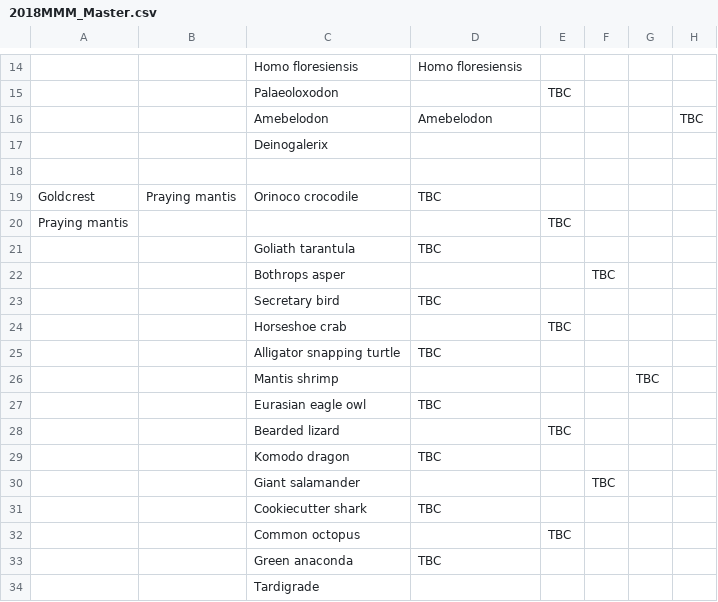
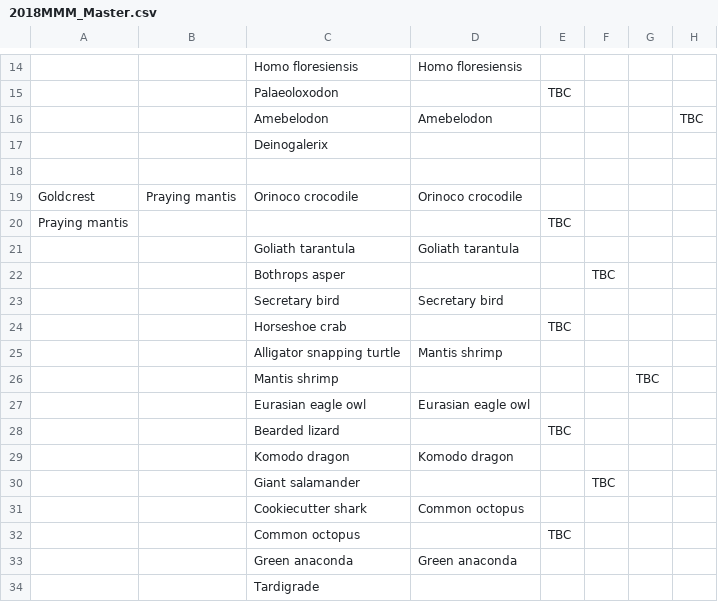
Before and after one commit to JKRWard/MMM, a CSV file: 2018MMM_Master.csv, drawn as a sheet; only a part is shown, gaps mark what is left out; the diff names each change by its address in the sheet, - before the commit and + after, or states it on an @@ line.

Commit message:
:bird: :snake: :turtle:

```diff
--- a/2018MMM_Master.csv
+++ b/2018MMM_Master.csv
-D19: TBC
+D19: Orinoco crocodile
-D21: TBC
+D21: Goliath tarantula
-D23: TBC
+D23: Secretary bird
-D25: TBC
+D25: Mantis shrimp
-D27: TBC
+D27: Eurasian eagle owl
-D29: TBC
+D29: Komodo dragon
-D31: TBC
+D31: Common octopus
-D33: TBC
+D33: Green anaconda
```
